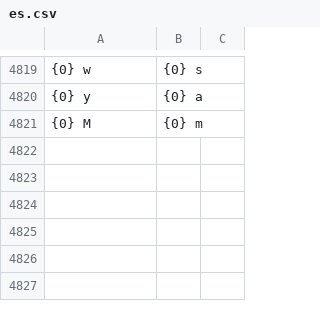
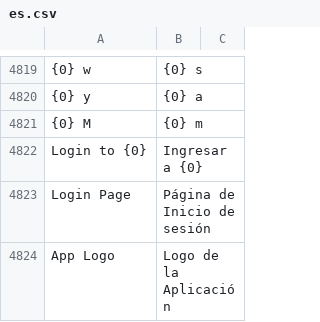
Before and after one commit to fproldan/frappe, a CSV file: frappe/translations/es.csv, drawn as a sheet; only a part is shown, gaps mark what is left out; the diff names each change by its address in the sheet, - before the commit and + after, or states it on an @@ line.

Commit message:
feat(minor): Added app_name and app_logo in Website Settings (#176)
* feat(minor): Added app_name and app_logo in Website Settings

(cherry picked from commit 70899a7a959be3d7ba26bd6aa6783a7123434c24)

* fix: login options

* fix: login options

Co-authored-by: Rushabh Mehta <rmehta@gmail.com>

```diff
--- a/frappe/translations/es.csv
+++ b/frappe/translations/es.csv
+row 4822: Login to {0} | Ingresar a {0}
+row 4823: Login Page | Página de Inicio de sesión
+row 4824: App Logo | Logo de la Aplicación
```
Also changed, not shown: 3 other files.
